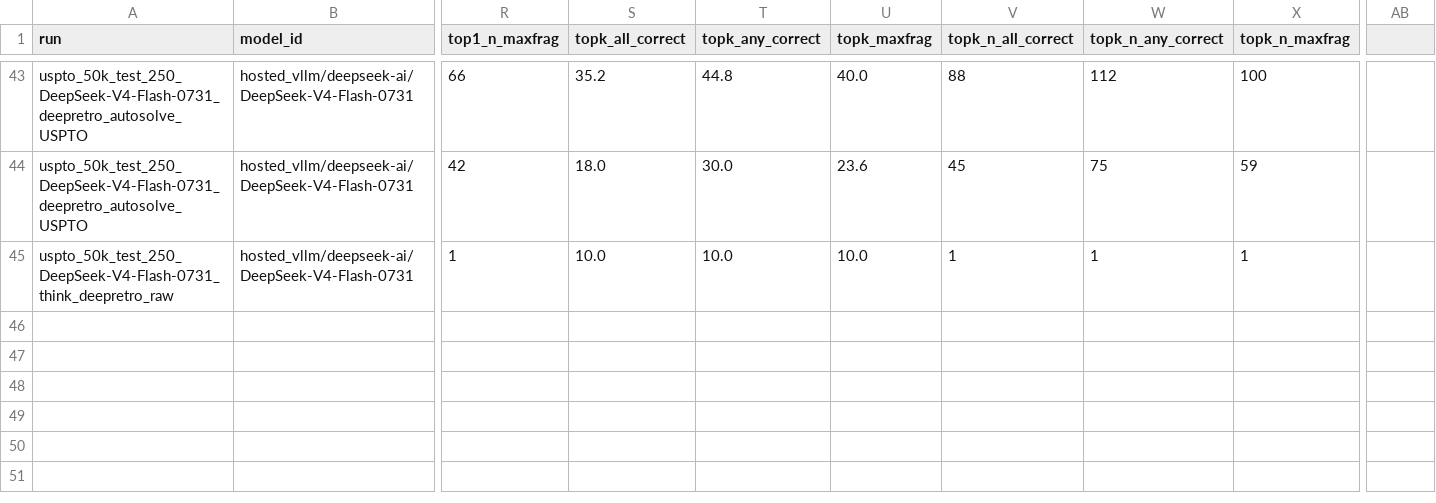
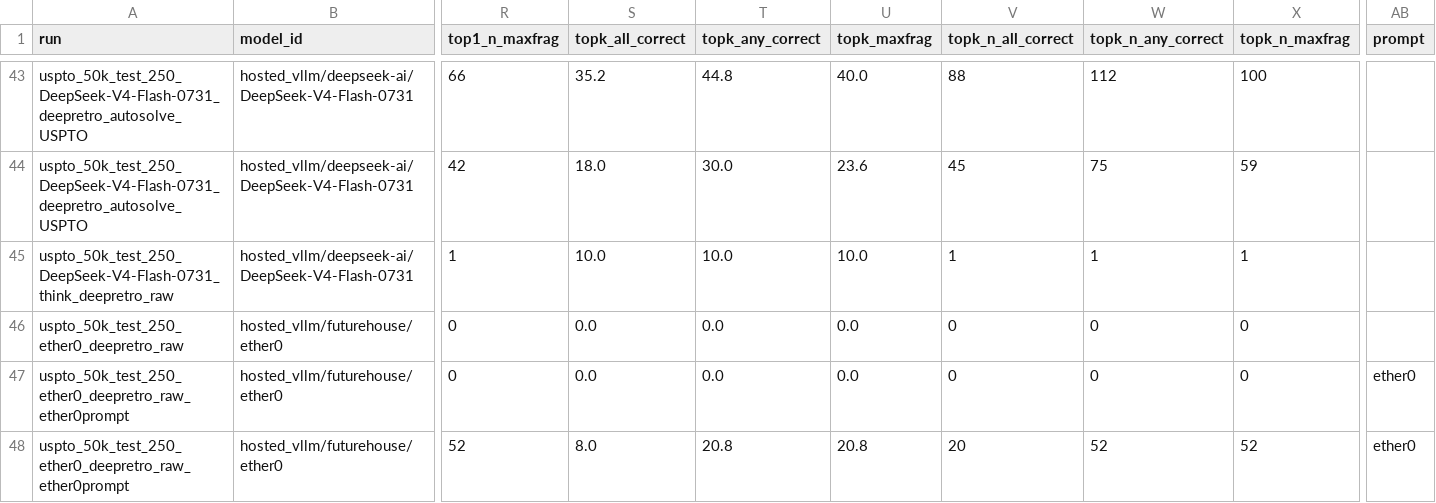
Before and after one commit to Harindhar10/DeepRetro, a CSV file: results/summary_all_deepretro.csv, drawn as a sheet; only a part is shown, gaps mark what is left out; rows hold the shown columns only; the diff names each change by its address in the sheet, - before the commit and + after, or states it on an @@ line.

Commit message:
ether0 results

```diff
--- a/results/summary_all_deepretro.csv
+++ b/results/summary_all_deepretro.csv
-AB1: (empty)
+AB1: prompt
+row 46: uspto_50k_test_250_ether0_deepretro_raw | hosted_vllm/futurehouse/ether0 | 0 | 0.0 | 0.0 | 0.0 | 0 | 0 | 0
+row 47: uspto_50k_test_250_ether0_deepretro_raw_ether0prompt | hosted_vllm/futurehouse/ether0 | 0 | 0.0 | 0.0 | 0.0 | 0 | 0 | 0 | ether0
+row 48: uspto_50k_test_250_ether0_deepretro_raw_ether0prompt | hosted_vllm/futurehouse/ether0 | 52 | 8.0 | 20.8 | 20.8 | 20 | 52 | 52 | ether0
```
Also changed, not shown: 8 other files.
